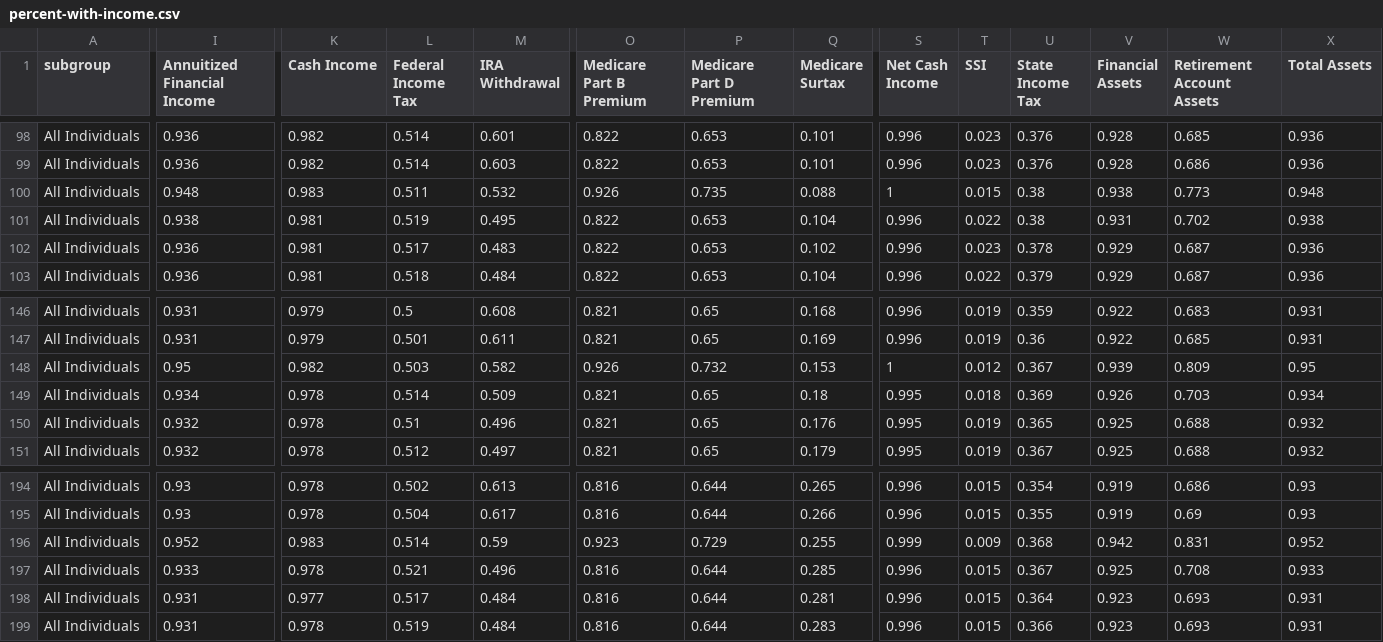
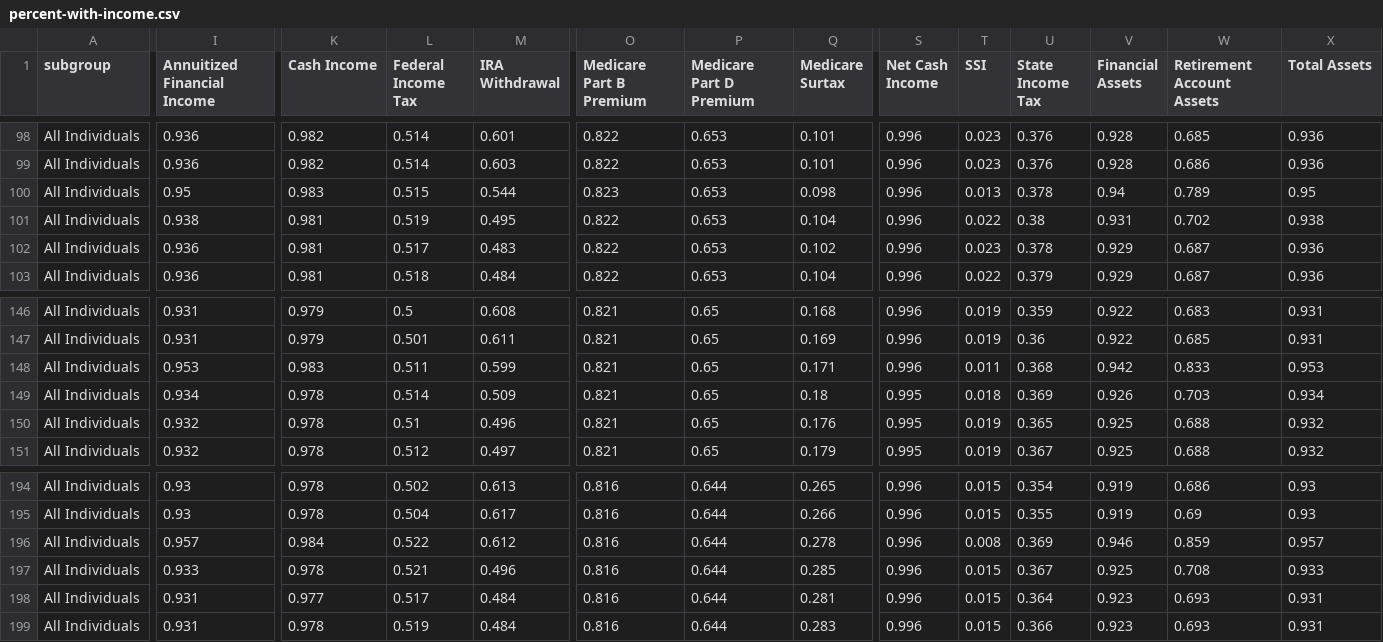
Before and after one commit to UrbanInstitute/dynasim-shiny4, a CSV file: data/percent-with-income.csv, drawn as a sheet; only a part is shown, gaps mark what is left out; the diff covers the shown part only; the diff names each change by its address in the sheet, - before the commit and + after, or states it on an @@ line.

```diff
--- a/data/percent-with-income.csv
+++ b/data/percent-with-income.csv
-I100 (Annuitized Financial Income): 0.948
+I100 (Annuitized Financial Income): 0.95
-L100 (Federal Income Tax): 0.511
+L100 (Federal Income Tax): 0.515
-M100 (IRA Withdrawal): 0.532
+M100 (IRA Withdrawal): 0.544
-O100 (Medicare Part B Premium): 0.926
+O100 (Medicare Part B Premium): 0.823
-P100 (Medicare Part D Premium): 0.735
+P100 (Medicare Part D Premium): 0.653
-Q100 (Medicare Surtax): 0.088
+Q100 (Medicare Surtax): 0.098
-S100 (Net Cash Income): 1
+S100 (Net Cash Income): 0.996
-T100 (SSI): 0.015
+T100 (SSI): 0.013
-U100 (State Income Tax): 0.38
+U100 (State Income Tax): 0.378
-V100 (Financial Assets): 0.938
+V100 (Financial Assets): 0.94
-W100 (Retirement Account Assets): 0.773
+W100 (Retirement Account Assets): 0.789
-X100 (Total Assets): 0.948
+X100 (Total Assets): 0.95
-I148 (Annuitized Financial Income): 0.95
+I148 (Annuitized Financial Income): 0.953
-K148 (Cash Income): 0.982
+K148 (Cash Income): 0.983
-L148 (Federal Income Tax): 0.503
+L148 (Federal Income Tax): 0.511
-M148 (IRA Withdrawal): 0.582
+M148 (IRA Withdrawal): 0.599
-O148 (Medicare Part B Premium): 0.926
+O148 (Medicare Part B Premium): 0.821
-P148 (Medicare Part D Premium): 0.732
+P148 (Medicare Part D Premium): 0.65
-Q148 (Medicare Surtax): 0.153
+Q148 (Medicare Surtax): 0.171
-S148 (Net Cash Income): 1
+S148 (Net Cash Income): 0.996
-T148 (SSI): 0.012
+T148 (SSI): 0.011
-U148 (State Income Tax): 0.367
+U148 (State Income Tax): 0.368
-V148 (Financial Assets): 0.939
+V148 (Financial Assets): 0.942
-W148 (Retirement Account Assets): 0.809
+W148 (Retirement Account Assets): 0.833
-X148 (Total Assets): 0.95
+X148 (Total Assets): 0.953
-I196 (Annuitized Financial Income): 0.952
+I196 (Annuitized Financial Income): 0.957
-K196 (Cash Income): 0.983
+K196 (Cash Income): 0.984
-L196 (Federal Income Tax): 0.514
+L196 (Federal Income Tax): 0.522
-M196 (IRA Withdrawal): 0.59
+M196 (IRA Withdrawal): 0.612
-O196 (Medicare Part B Premium): 0.923
+O196 (Medicare Part B Premium): 0.816
-P196 (Medicare Part D Premium): 0.729
+P196 (Medicare Part D Premium): 0.644
-Q196 (Medicare Surtax): 0.255
+Q196 (Medicare Surtax): 0.278
-S196 (Net Cash Income): 0.999
+S196 (Net Cash Income): 0.996
-T196 (SSI): 0.009
+T196 (SSI): 0.008
-U196 (State Income Tax): 0.368
+U196 (State Income Tax): 0.369
-V196 (Financial Assets): 0.942
+V196 (Financial Assets): 0.946
-W196 (Retirement Account Assets): 0.831
+W196 (Retirement Account Assets): 0.859
-X196 (Total Assets): 0.952
+X196 (Total Assets): 0.957
```
Also changed, not shown: 34 edited cells elsewhere in this file, options-guide.csv, text/demographic.csv, 1 other file.
